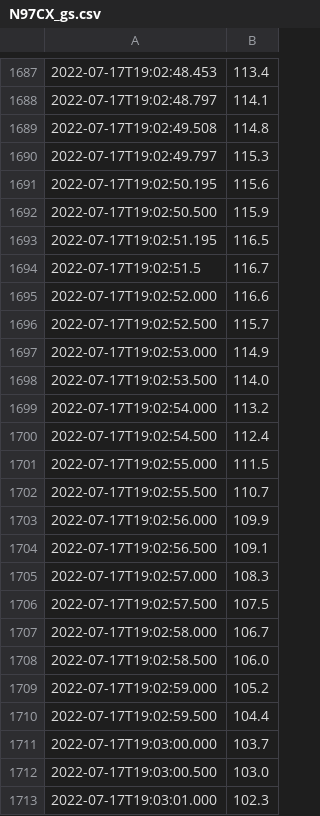
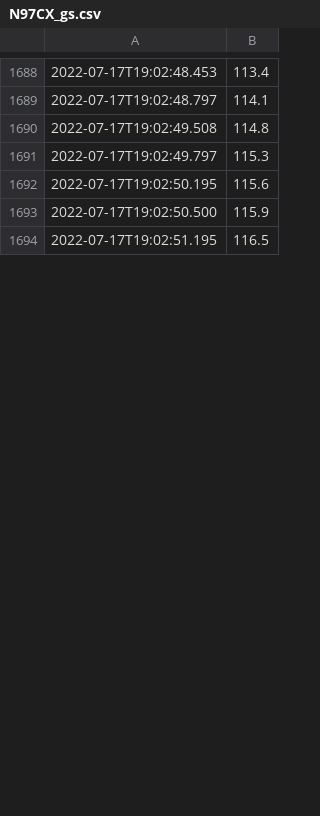
Before and after one commit to muritai/n97cx-dist, a CSV file: js/data/N97CX_gs.csv, drawn as a sheet; only a part is shown, gaps mark what is left out; the diff covers the shown part only.

```diff
--- a/js/data/N97CX_gs.csv
+++ b/js/data/N97CX_gs.csv
@@ -1693,21 +1694 @@
 2022-07-17T19:02:51.195,116.5
-2022-07-17T19:02:51.5,116.7
-2022-07-17T19:02:52.000,116.6
-2022-07-17T19:02:52.500,115.7
-2022-07-17T19:02:53.000,114.9
-2022-07-17T19:02:53.500,114.0
-2022-07-17T19:02:54.000,113.2
-2022-07-17T19:02:54.500,112.4
-2022-07-17T19:02:55.000,111.5
-2022-07-17T19:02:55.500,110.7
-2022-07-17T19:02:56.000,109.9
-2022-07-17T19:02:56.500,109.1
-2022-07-17T19:02:57.000,108.3
-2022-07-17T19:02:57.500,107.5
-2022-07-17T19:02:58.000,106.7
-2022-07-17T19:02:58.500,106.0
-2022-07-17T19:02:59.000,105.2
-2022-07-17T19:02:59.500,104.4
-2022-07-17T19:03:00.000,103.7
-2022-07-17T19:03:00.500,103.0
-2022-07-17T19:03:01.000,102.3
```
Also changed, not shown: 3 added rows and 15 removed rows elsewhere in this file, js/data/N738CY_gs.csv, 19 other files.
